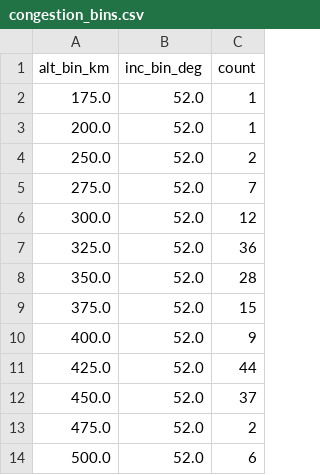
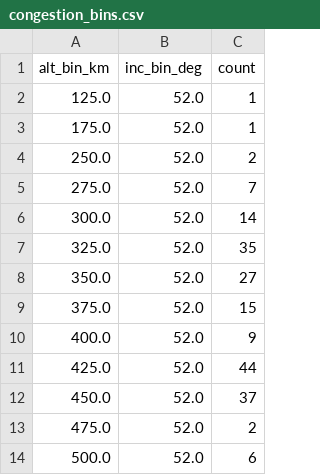
Before and after one commit to kartik703/space_app, a CSV file: data/congestion_bins.csv, drawn as a sheet.

```diff
--- a/data/congestion_bins.csv
+++ b/data/congestion_bins.csv
@@ -1,9 +1,9 @@
 alt_bin_km,inc_bin_deg,count
+125.0,52.0,1
 175.0,52.0,1
-200.0,52.0,1
 250.0,52.0,2
 275.0,52.0,7
-300.0,52.0,12
-325.0,52.0,36
-350.0,52.0,28
+300.0,52.0,14
+325.0,52.0,35
+350.0,52.0,27
 375.0,52.0,15
```
Also changed, not shown: data/kp_latest.csv, data/tle_altinc.csv, 1 other file.
